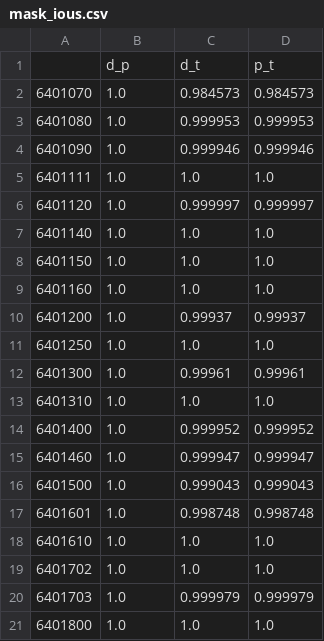
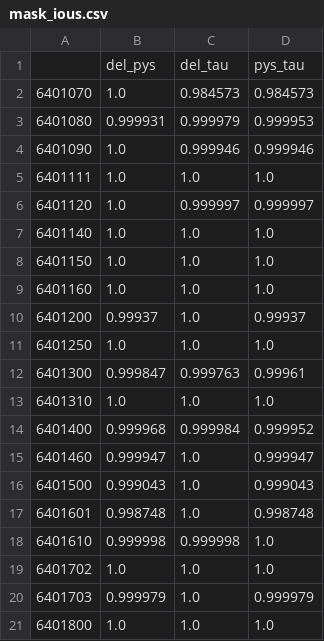
Before and after one commit to mheberger/delineator, a CSV file: benchmarking/Experiment 1 - validate watershed boundaries/expt1a/results/mask_ious.csv, drawn as a sheet.

```diff
--- a/benchmarking/Experiment 1 - validate watershed boundaries/expt1a/results/mask_ious.csv
+++ b/benchmarking/Experiment 1 - validate watershed boundaries/expt1a/results/mask_ious.csv
@@ -1,4 +1,4 @@
-,d_p,d_t,p_t
+,del_pys,del_tau,pys_tau
 6401070,1.0,0.984573,0.984573
-6401080,1.0,0.999953,0.999953
+6401080,0.999931,0.999979,0.999953
 6401090,1.0,0.999946,0.999946
@@ -9,13 +9,13 @@
 6401160,1.0,1.0,1.0
-6401200,1.0,0.99937,0.99937
+6401200,0.99937,1.0,0.99937
 6401250,1.0,1.0,1.0
-6401300,1.0,0.99961,0.99961
+6401300,0.999847,0.999763,0.99961
 6401310,1.0,1.0,1.0
-6401400,1.0,0.999952,0.999952
-6401460,1.0,0.999947,0.999947
-6401500,1.0,0.999043,0.999043
-6401601,1.0,0.998748,0.998748
-6401610,1.0,1.0,1.0
+6401400,0.999968,0.999984,0.999952
+6401460,0.999947,1.0,0.999947
+6401500,0.999043,1.0,0.999043
+6401601,0.998748,1.0,0.998748
+6401610,0.999998,0.999998,1.0
 6401702,1.0,1.0,1.0
-6401703,1.0,0.999979,0.999979
+6401703,0.999979,1.0,0.999979
 6401800,1.0,1.0,1.0
```
Also changed, not shown: benchmarking/Experiment 1 - validate watershed boundaries/expt1a/results/delineator_results.csv, benchmarking/Experiment 1 - validate watershed boundaries/expt1a/results/polygons_cacs.csv, 26 other files.
